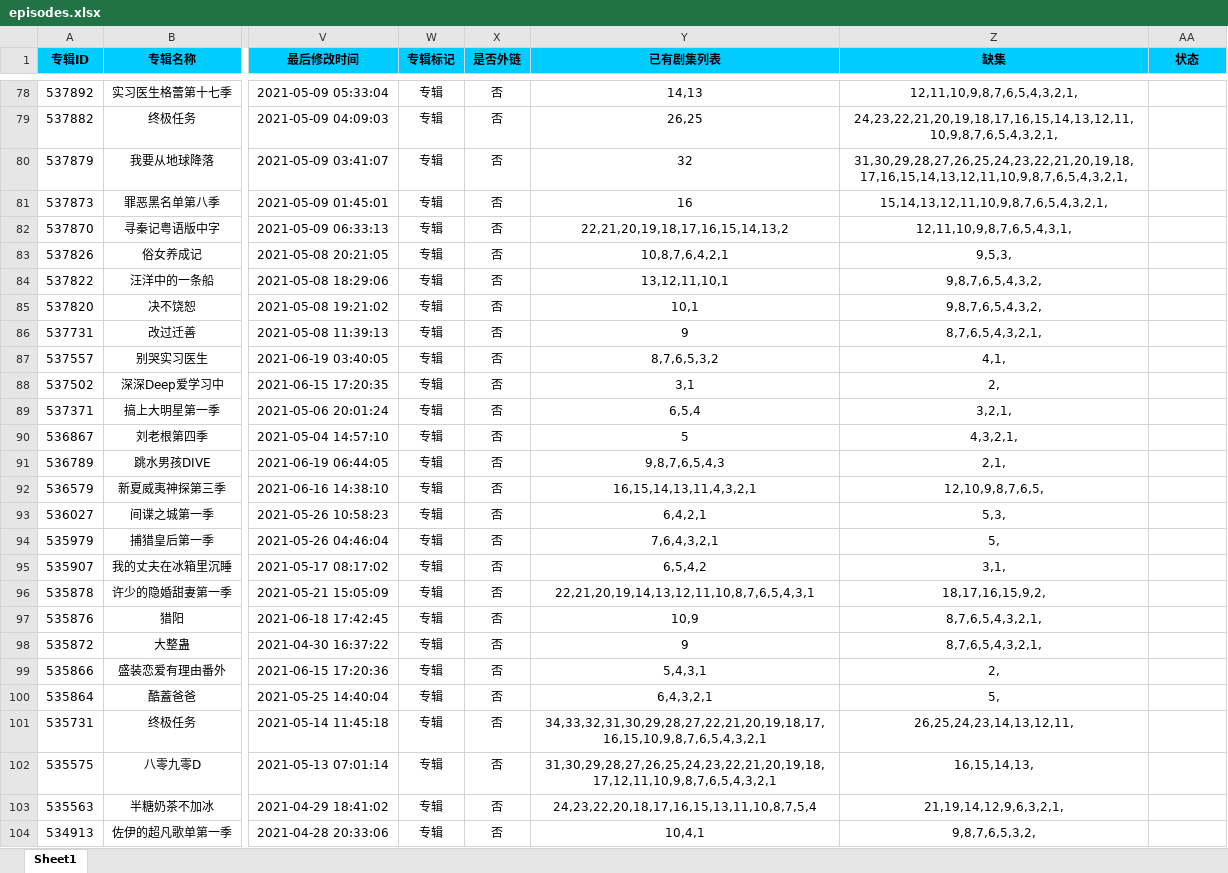
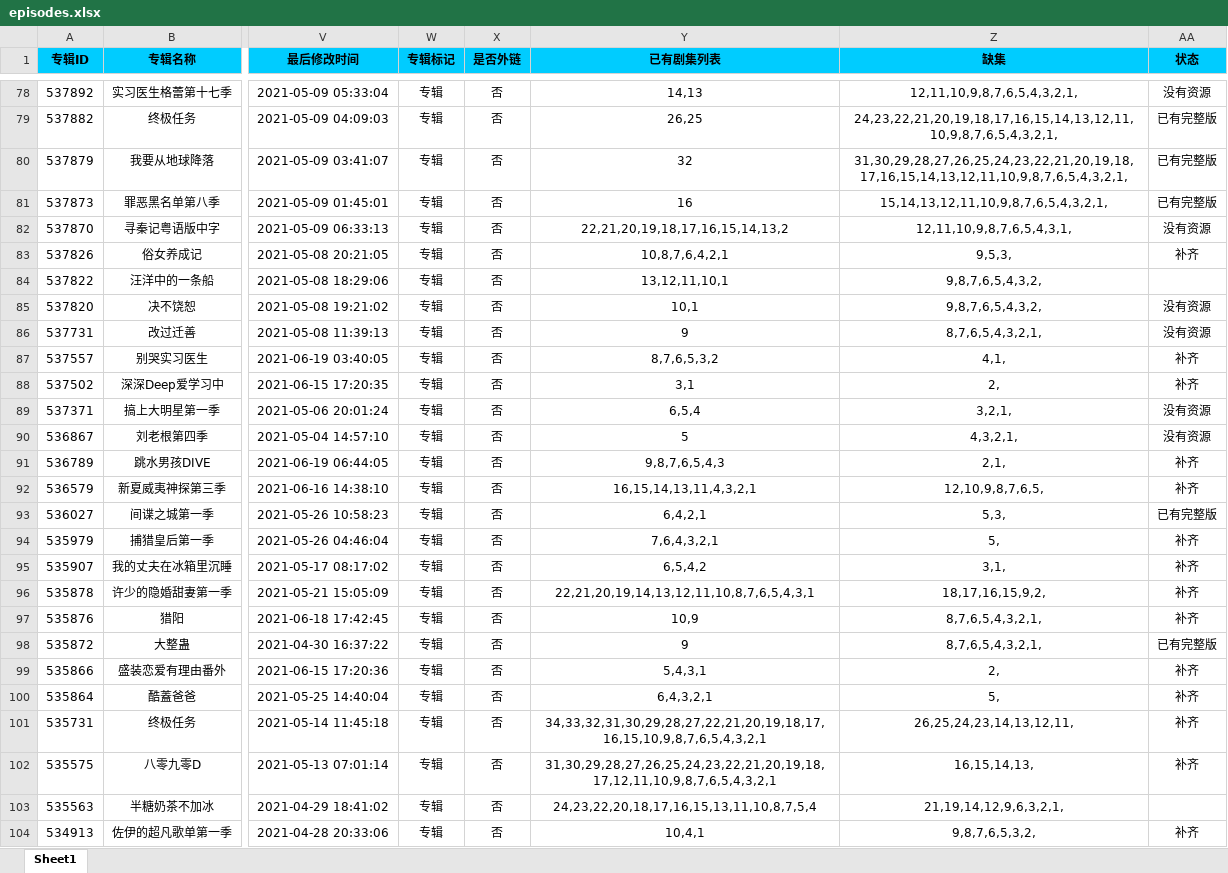
Before and after one commit to wingeva1986/KinYoshi, an Excel workbook: episodes.xlsx, sheet Sheet1, drawn as a sheet; only a part is shown, gaps mark what is left out; values as stored, in another font and other column widths than the file's, no borders; the diff covers the shown part only; the diff names each change by its address in the sheet, - before the commit and + after, or states it on an @@ line.

```diff
--- a/episodes.xlsx (sheet Sheet1)
+++ b/episodes.xlsx (sheet Sheet1)
-AA78 (状态): (empty)
+AA78 (状态): 没有资源
-AA79:AA81 (状态): (empty)
+AA79:AA81 (状态): 已有完整版
-AA82 (状态): (empty)
+AA82 (状态): 没有资源
-AA83 (状态): (empty)
+AA83 (状态): 补齐
-AA85:AA86 (状态): (empty)
+AA85:AA86 (状态): 没有资源
-AA87:AA88 (状态): (empty)
+AA87:AA88 (状态): 补齐
-AA89:AA90 (状态): (empty)
+AA89:AA90 (状态): 没有资源
-AA91:AA92 (状态): (empty)
+AA91:AA92 (状态): 补齐
-AA93 (状态): (empty)
+AA93 (状态): 已有完整版
-AA94:AA97 (状态): (empty)
+AA94:AA97 (状态): 补齐
-AA98 (状态): (empty)
+AA98 (状态): 已有完整版
-AA99:AA102 (状态): (empty)
+AA99:AA102 (状态): 补齐
-AA104 (状态): (empty)
+AA104 (状态): 补齐
```
Also changed, not shown: 106 edited cells elsewhere in this sheet, 15 other files.
